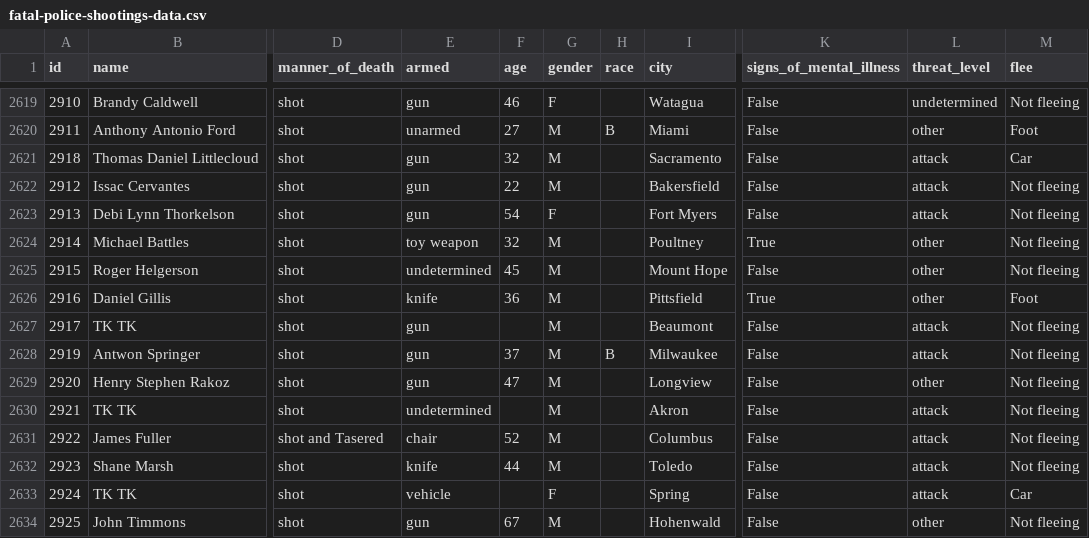
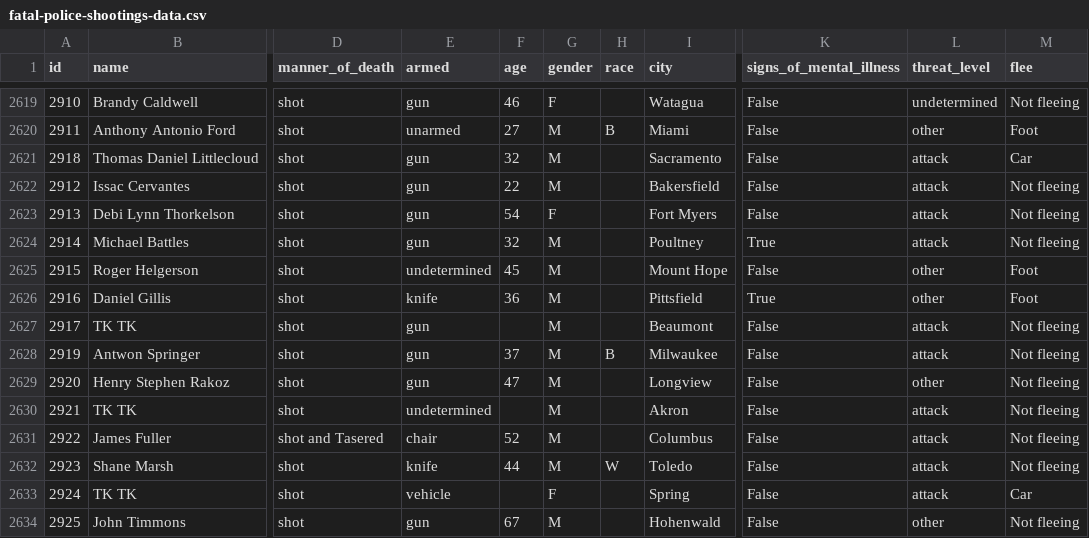
Before and after one commit to joshbegley/wapo-police-shootings, a CSV file: fatal-police-shootings-data.csv, drawn as a sheet; only a part is shown, gaps mark what is left out; the diff names each change by its address in the sheet, - before the commit and + after, or states it on an @@ line.

Commit message:
automatic updates

```diff
--- a/fatal-police-shootings-data.csv
+++ b/fatal-police-shootings-data.csv
-E2624 (armed): toy weapon
+E2624 (armed): gun
-L2624 (threat_level): other
+L2624 (threat_level): attack
-M2625 (flee): Not fleeing
+M2625 (flee): Foot
-H2632 (race): (empty)
+H2632 (race): W
```
